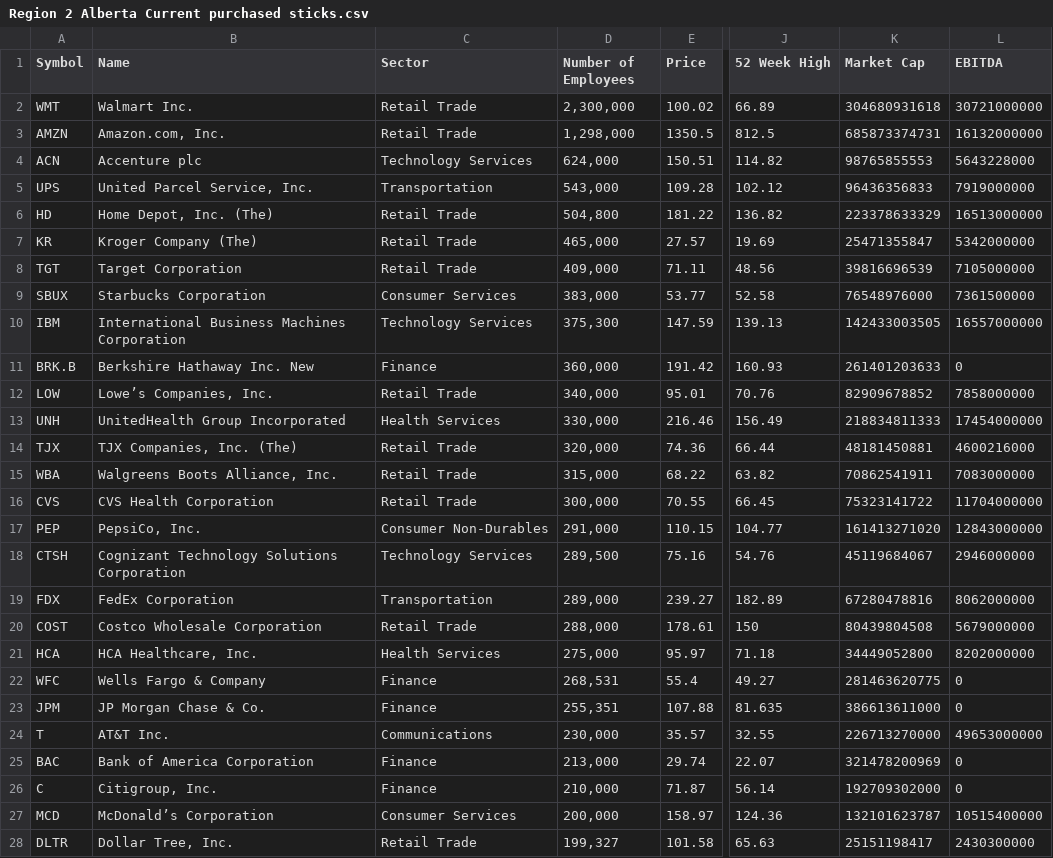
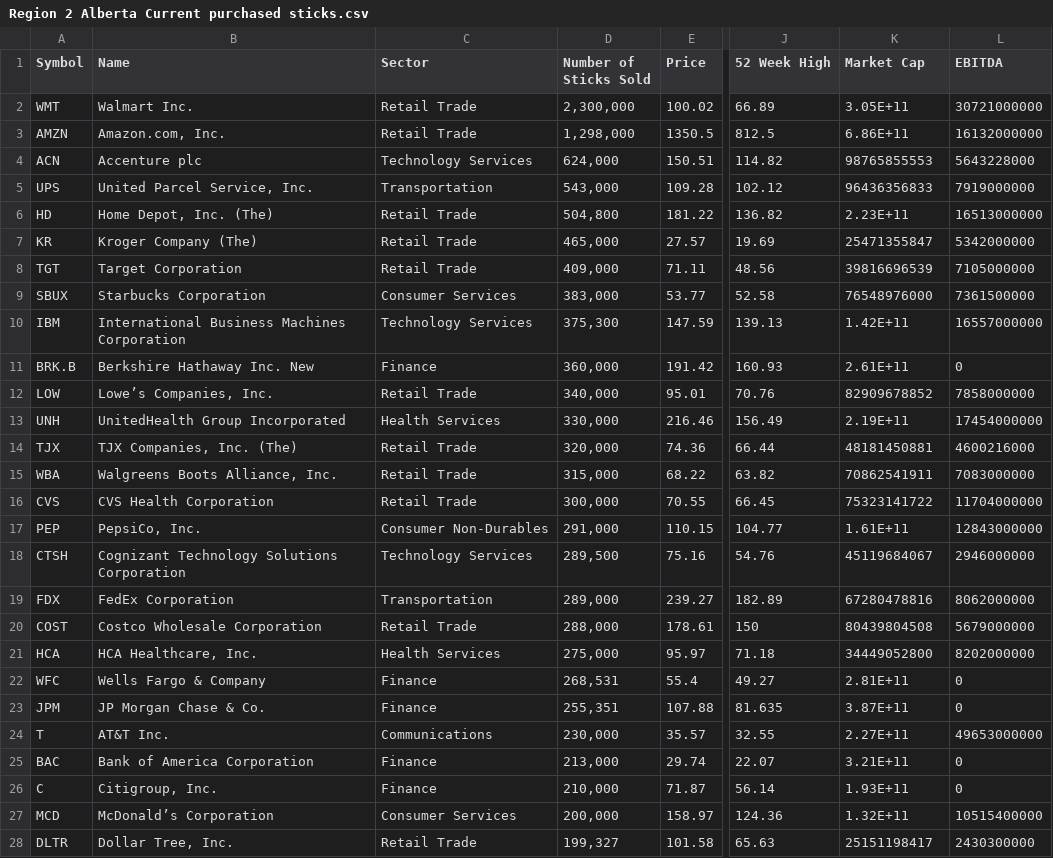
Before and after one commit to gmaruzhenko/koalpro, a CSV file: resources/Region 2 Alberta Current purchased sticks.csv, drawn as a sheet; only a part is shown, gaps mark what is left out; the diff covers the shown part only; the diff names each change by its address in the sheet, - before the commit and + after, or states it on an @@ line.

```diff
--- a/resources/Region 2 Alberta Current purchased sticks.csv
+++ b/resources/Region 2 Alberta Current purchased sticks.csv
-D1: Number of Employees
+D1: Number of Sticks Sold
-K2 (Market Cap): 304680931618
+K2 (Market Cap): 3.05E+11
-K3 (Market Cap): 685873374731
+K3 (Market Cap): 6.86E+11
-K6 (Market Cap): 223378633329
+K6 (Market Cap): 2.23E+11
-K10 (Market Cap): 142433003505
+K10 (Market Cap): 1.42E+11
-K11 (Market Cap): 261401203633
+K11 (Market Cap): 2.61E+11
-K13 (Market Cap): 218834811333
+K13 (Market Cap): 2.19E+11
-K17 (Market Cap): 161413271020
+K17 (Market Cap): 1.61E+11
-K22 (Market Cap): 281463620775
+K22 (Market Cap): 2.81E+11
-K23 (Market Cap): 386613611000
+K23 (Market Cap): 3.87E+11
-K24 (Market Cap): 226713270000
+K24 (Market Cap): 2.27E+11
-K25 (Market Cap): 321478200969
+K25 (Market Cap): 3.21E+11
-K26 (Market Cap): 192709302000
+K26 (Market Cap): 1.93E+11
-K27 (Market Cap): 132101623787
+K27 (Market Cap): 1.32E+11
```
Also changed, not shown: 37 edited cells elsewhere in this file, 4 other files.
